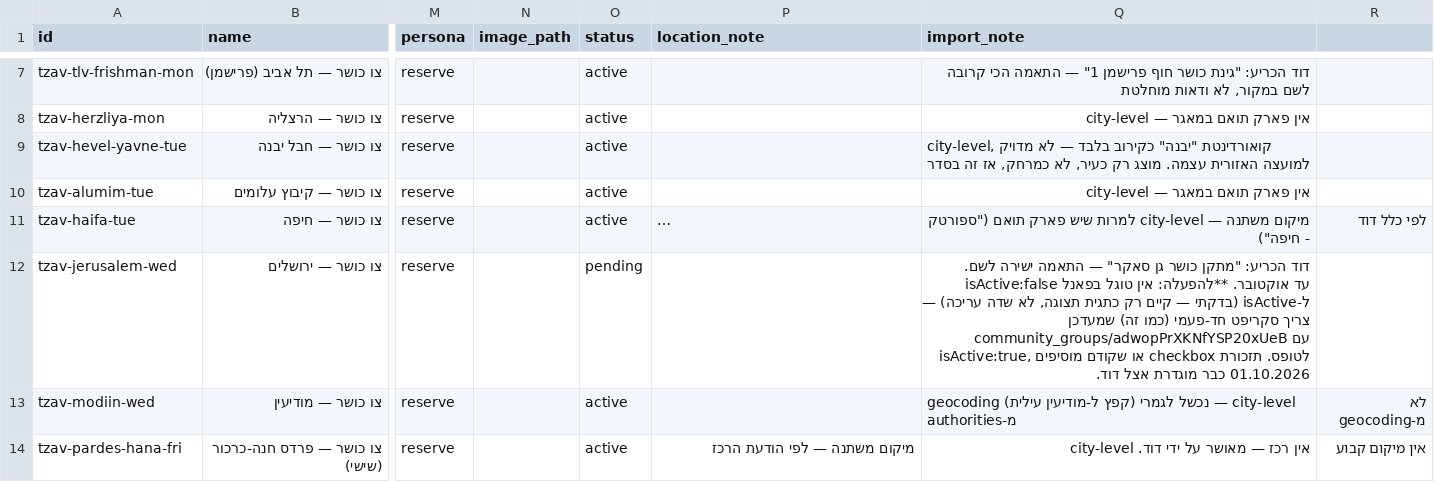
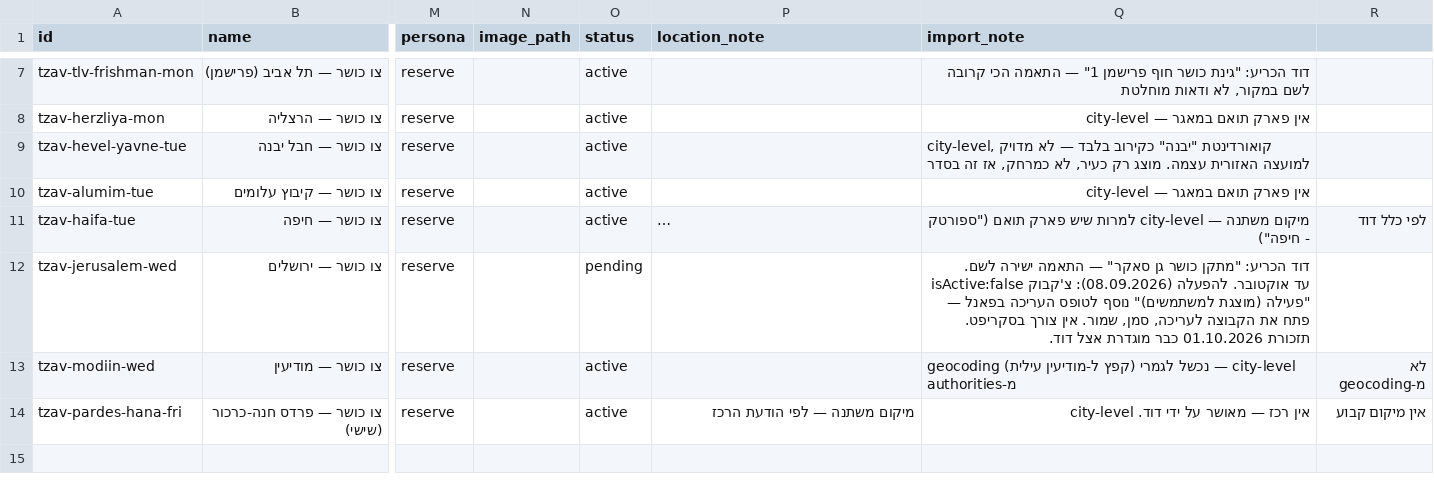
Before and after one commit to officeappout/out-run-app, a CSV file: scripts/data/tzav-cosher-branches.csv, drawn as a sheet; only a part is shown, gaps mark what is left out; long unchanged cells end in …; the diff names each change by its address in the sheet, - before the commit and + after, or states it on an @@ line.

Commit message:
feat(admin): authorityId backfill for tzav-cosher branches + isActive toggle
Backfill (scripts/backfill-tzav-cosher-authority-ids.ts, already run with
--confirm, 12/12 post-write verified): assigns each of the 12 tzav-cosher
groups to its real municipality's authorities/{id} — resolved by exact-name
match, deliberately avoiding two duplicate/wrong-coordinate authority
records found this session (a second "הרצליה" pointing near Haifa, a
second "עלומים" pointing near Tel Aviv). tzav-tlv-sportek-sun (the existing
group) untouched — already correctly assigned.

David's explicit reasoning for doing this despite isAdmin() being global
(see the security finding below): authorityId is a panel DISPLAY filter,
not an access gate — leaving it empty doesn't reduce any risk, it only
leaves these groups permanently invisible in the authority-scoped group
list.

isActive toggle (CommunityGroups.tsx): had no editable control anywhere in
the form — only a read-only badge. Found while the Jerusalem branch needed
hiding until an October reactivation with no way to do it short of a
one-off script. handleSubmit already spreads formData through unmodified,
so the checkbox is the entire fix.

SECURITY FINDING logged for a future session, NOT fixed today (David's
explicit instruction — this is a real access-control gap, not a quick
patch): applyInvitationToUser stamps role:'admin' unconditionally for
every invited role type (super_admin, authority_manager, vertical_admin,
platform_member alike) — the only distinction lives in core.authorityId,
which firestore.rules' isAdmin() never reads. Confirmed empirically: of
3 real role:'admin' accounts in production, one (gila.joseph@gmail.com,
core.authorityId → Sderot, a real active paying client, last login 3
months ago) is a genuine external municipality contact with today's
unrestricted, unscoped admin access to every group and persona-gated
collection in the system — not just Sderot's own data. The other non-
David account (ajr0147@gmail.com) shares David's own display name and
logs in daily — almost certainly his own secondary account, not an
external risk, pending his own confirmation.

```diff
--- a/scripts/data/tzav-cosher-branches.csv
+++ b/scripts/data/tzav-cosher-branches.csv
-Q12 (import_note): …עד אוקטובר. **להפעלה: אין טוגל בפאנל ל-isActive (בדקתי — קיים רק כתגית תצוגה, לא שדה עריכה) — צריך סקריפט חד-פעמי (כמו זה) שמעדכן community_groups/adwopPrXKNfYSP20xUeB עם isActive:true, או שקודם מוסיפים checkbox לטופס. תזכורת 01.10.2026…
+Q12 (import_note): …עד אוקטובר. להפעלה (08.09.2026): צ'קבוק "פעילה (מוצגת למשתמשים)" נוסף לטופס העריכה בפאנל — פתח את הקבוצה לעריכה, סמן, שמור. אין צורך בסקריפט. תזכורת 01.10.2026…
```
Also changed, not shown: 2 other files.
